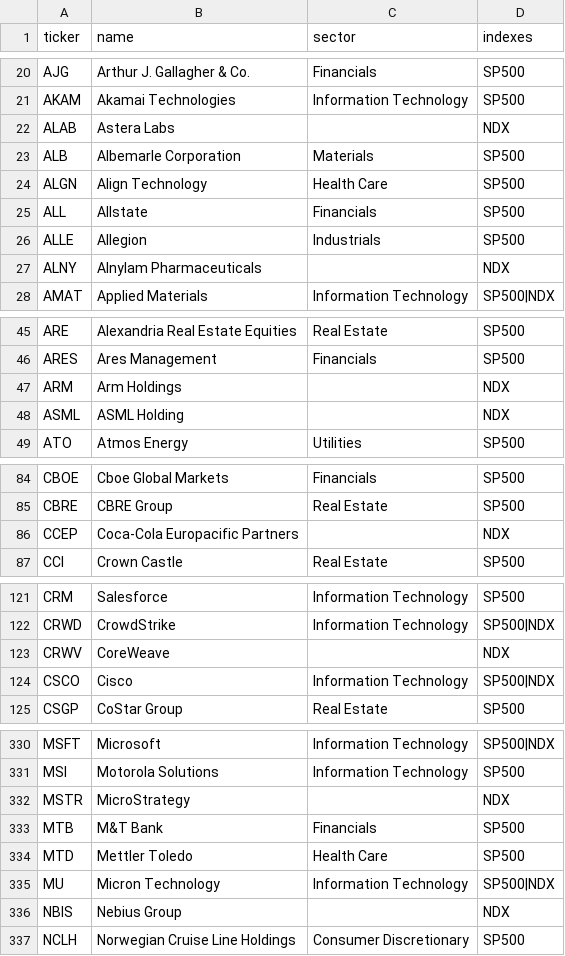
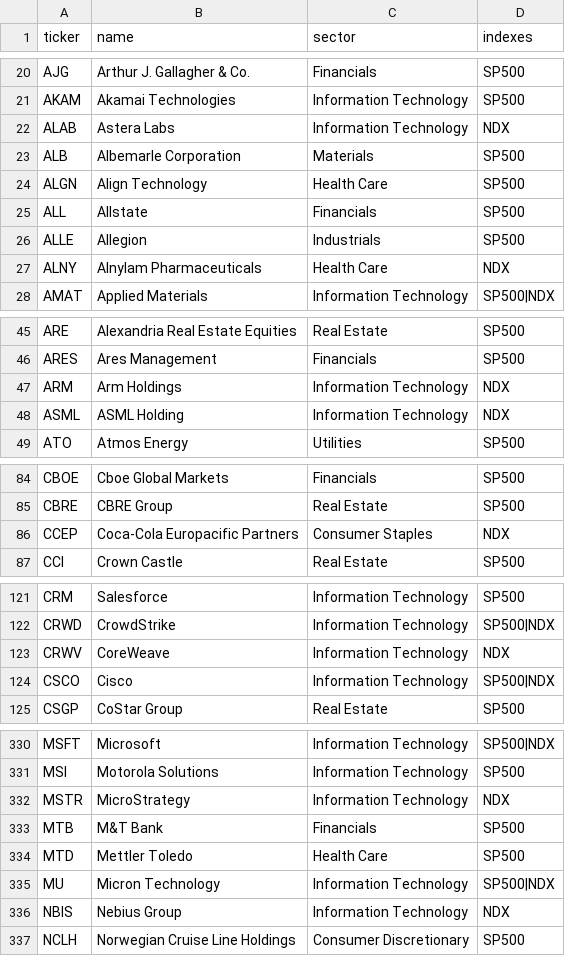
Before and after one commit to GuillaumeLeBerreBIT/SaxoDash, a CSV file: backend/research/universe.csv, drawn as a sheet; only a part is shown, gaps mark what is left out; the diff covers the shown part only.

Commit message:
feat: Discover shows why each stock is in a lens and opens Research
Cards and See-all rows list the lens's own values, kept whole, and open
Research on the overview; the chart and watchlist are explicit row actions.
Shelf headers show a count and an InfoTip with the order and a
not-a-recommendation note. Fills the 15 missing universe sectors and drops
the transitional metric fields. InfoTip gains an optional accessible label.

```diff
--- a/backend/research/universe.csv
+++ b/backend/research/universe.csv
@@ -21,3 +21,3 @@ AJG,Arthur J. Gallagher & Co.,Financials,SP500
 AKAM,Akamai Technologies,Information Technology,SP500
-ALAB,Astera Labs,,NDX
+ALAB,Astera Labs,Information Technology,NDX
 ALB,Albemarle Corporation,Materials,SP500
@@ -26,3 +26,3 @@ ALL,Allstate,Financials,SP500
 ALLE,Allegion,Industrials,SP500
-ALNY,Alnylam Pharmaceuticals,,NDX
+ALNY,Alnylam Pharmaceuticals,Health Care,NDX
 AMAT,Applied Materials,Information Technology,SP500|NDX
@@ -46,4 +46,4 @@ ARE,Alexandria Real Estate Equities,Real Estate,SP500
 ARES,Ares Management,Financials,SP500
-ARM,Arm Holdings,,NDX
-ASML,ASML Holding,,NDX
+ARM,Arm Holdings,Information Technology,NDX
+ASML,ASML Holding,Information Technology,NDX
 ATO,Atmos Energy,Utilities,SP500
@@ -85,3 +85,3 @@ CBOE,Cboe Global Markets,Financials,SP500
 CBRE,CBRE Group,Real Estate,SP500
-CCEP,Coca-Cola Europacific Partners,,NDX
+CCEP,Coca-Cola Europacific Partners,Consumer Staples,NDX
 CCI,Crown Castle,Real Estate,SP500
@@ -122,3 +122,3 @@ CRM,Salesforce,Information Technology,SP500
 CRWD,CrowdStrike,Information Technology,SP500|NDX
-CRWV,CoreWeave,,NDX
+CRWV,CoreWeave,Information Technology,NDX
 CSCO,Cisco,Information Technology,SP500|NDX
@@ -331,3 +331,3 @@ MSFT,Microsoft,Information Technology,SP500|NDX
 MSI,Motorola Solutions,Information Technology,SP500
-MSTR,MicroStrategy,,NDX
+MSTR,MicroStrategy,Information Technology,NDX
 MTB,M&T Bank,Financials,SP500
@@ -335,3 +335,3 @@ MTD,Mettler Toledo,Health Care,SP500
 MU,Micron Technology,Information Technology,SP500|NDX
-NBIS,Nebius Group,,NDX
+NBIS,Nebius Group,Information Technology,NDX
 NCLH,Norwegian Cruise Line Holdings,Consumer Discretionary,SP500
```
Also changed, not shown: 7 edited cells elsewhere in this file, 12 other files.
